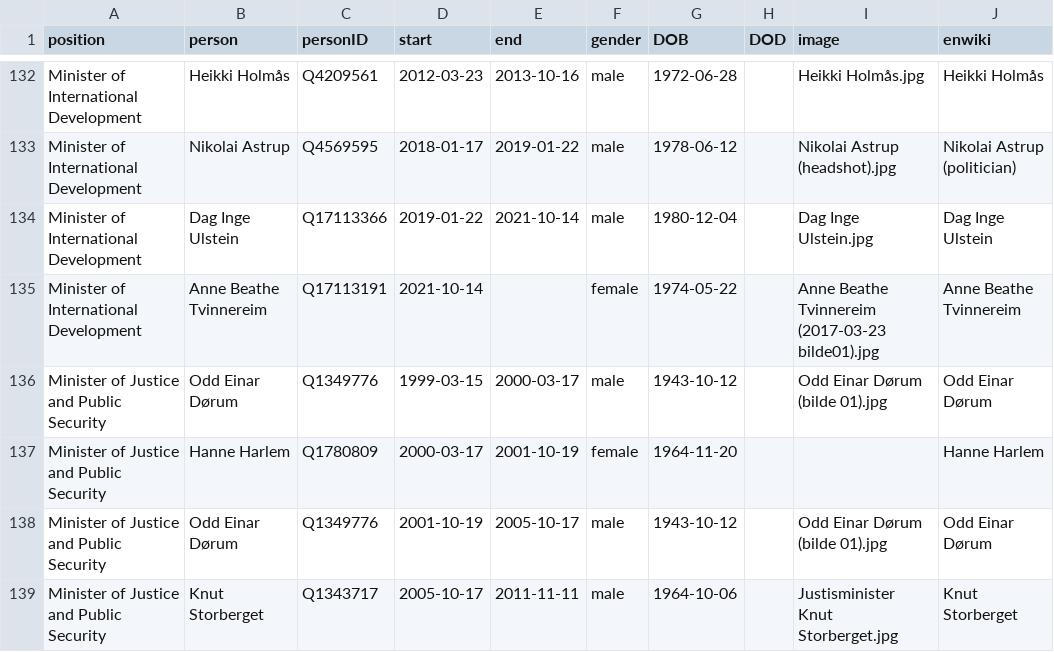
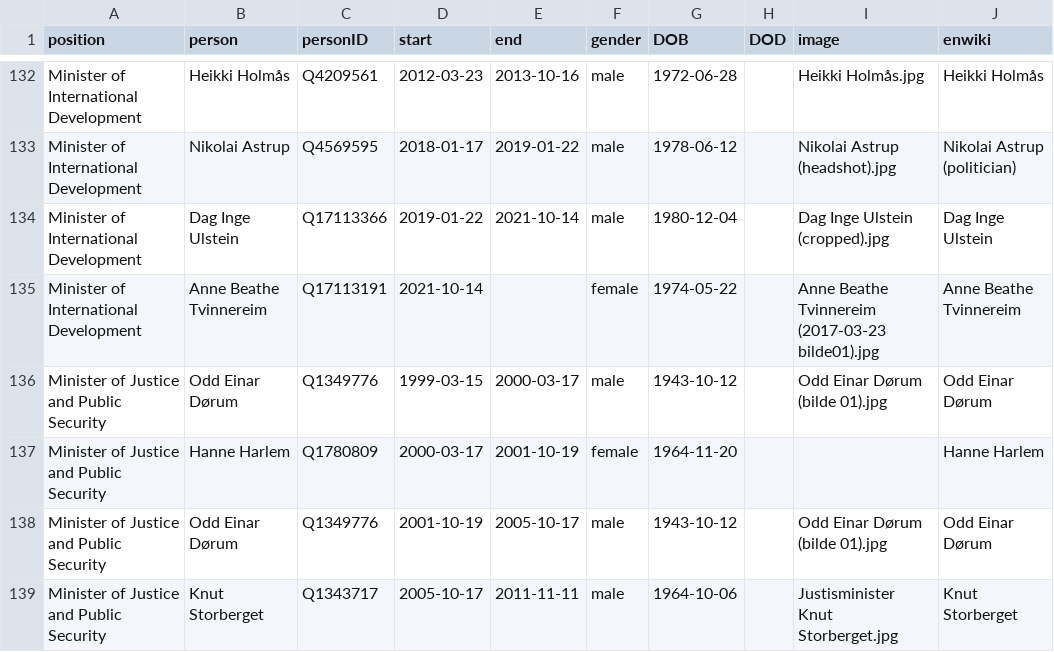
Before and after one commit to every-politician-scrapers/norway-cabinet, a CSV file: html/holders21.csv, drawn as a sheet; only a part is shown, gaps mark what is left out.

```diff
--- a/html/holders21.csv
+++ b/html/holders21.csv
@@ -133,3 +133,3 @@ Minister of International Development,Heikki Holmås,Q4209561,2012-03-23,2013-10
 Minister of International Development,Nikolai Astrup,Q4569595,2018-01-17,2019-01-22,male,1978-06-12,,Nikolai Astrup (headshot).jpg,Nikolai Astrup (politician)
-Minister of International Development,Dag Inge Ulstein,Q17113366,2019-01-22,2021-10-14,male,1980-12-04,,Dag Inge Ulstein.jpg,Dag Inge Ulstein
+Minister of International Development,Dag Inge Ulstein,Q17113366,2019-01-22,2021-10-14,male,1980-12-04,,Dag Inge Ulstein (cropped).jpg,Dag Inge Ulstein
 Minister of International Development,Anne Beathe Tvinnereim,Q17113191,2021-10-14,,female,1974-05-22,,Anne Beathe Tvinnereim (2017-03-23 bilde01).jpg,Anne Beathe Tvinnereim
```
Also changed, not shown: html/legislators.csv.
